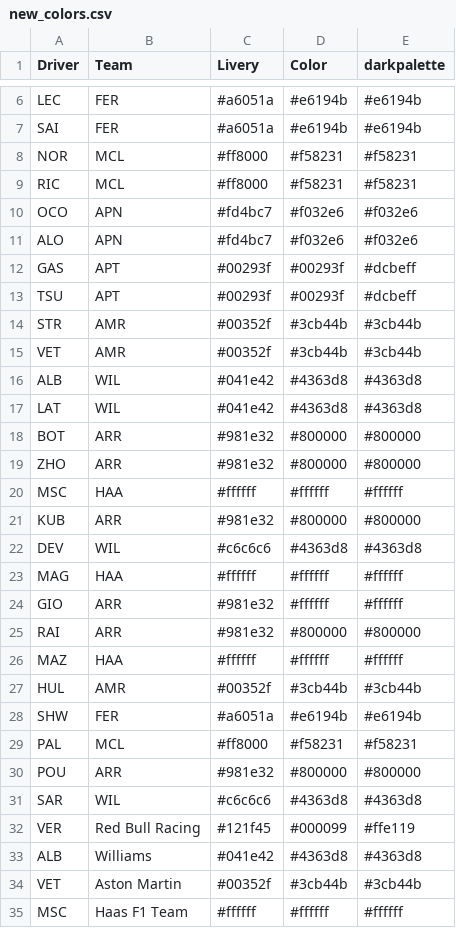
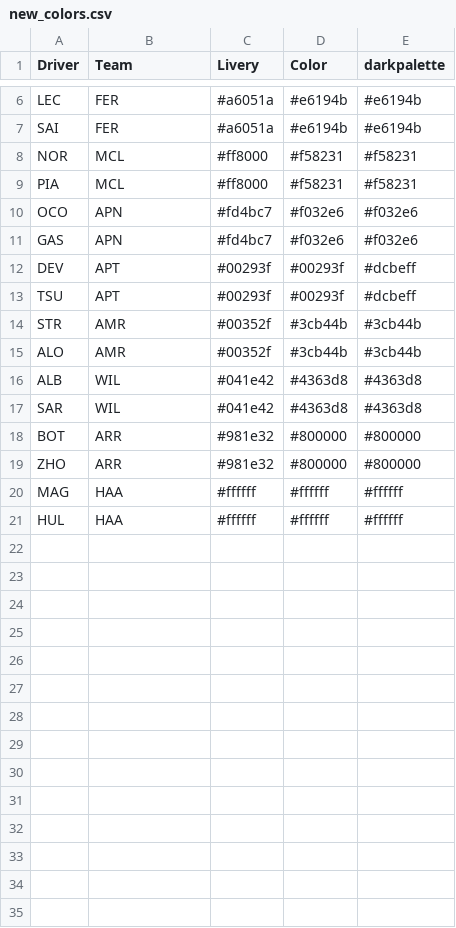
Before and after one commit to harish5p/f1test, a CSV file: new_colors.csv, drawn as a sheet; only a part is shown, gaps mark what is left out; the diff covers the shown part only.

Commit message:
update new_colors to 2023

```diff
--- a/new_colors.csv
+++ b/new_colors.csv
@@ -8,28 +8,14 @@ SAI,FER,#a6051a,#e6194b,#e6194b
 NOR,MCL,#ff8000,#f58231,#f58231
-RIC,MCL,#ff8000,#f58231,#f58231
+PIA,MCL,#ff8000,#f58231,#f58231
 OCO,APN,#fd4bc7,#f032e6,#f032e6
-ALO,APN,#fd4bc7,#f032e6,#f032e6
-GAS,APT,#00293f,#00293f,#dcbeff
+GAS,APN,#fd4bc7,#f032e6,#f032e6
+DEV,APT,#00293f,#00293f,#dcbeff
 TSU,APT,#00293f,#00293f,#dcbeff
 STR,AMR,#00352f,#3cb44b,#3cb44b
-VET,AMR,#00352f,#3cb44b,#3cb44b
+ALO,AMR,#00352f,#3cb44b,#3cb44b
 ALB,WIL,#041e42,#4363d8,#4363d8
-LAT,WIL,#041e42,#4363d8,#4363d8
+SAR,WIL,#041e42,#4363d8,#4363d8
 BOT,ARR,#981e32,#800000,#800000
 ZHO,ARR,#981e32,#800000,#800000
-MSC,HAA,#ffffff,#ffffff,#ffffff
-KUB,ARR,#981e32,#800000,#800000
-DEV,WIL,#c6c6c6,#4363d8,#4363d8
 MAG,HAA,#ffffff,#ffffff,#ffffff
-GIO,ARR,#981e32,#ffffff,#ffffff
-RAI,ARR,#981e32,#800000,#800000
-MAZ,HAA,#ffffff,#ffffff,#ffffff
-HUL,AMR,#00352f,#3cb44b,#3cb44b
-SHW,FER,#a6051a,#e6194b,#e6194b
-PAL,MCL,#ff8000,#f58231,#f58231
-POU,ARR,#981e32,#800000,#800000
-SAR,WIL,#c6c6c6,#4363d8,#4363d8
-VER,Red Bull Racing,#121f45,#000099,#ffe119
-ALB,Williams,#041e42,#4363d8,#4363d8
-VET,Aston Martin,#00352f,#3cb44b,#3cb44b
-MSC,Haas F1 Team,#ffffff,#ffffff,#ffffff
+HUL,HAA,#ffffff,#ffffff,#ffffff
```
Also changed, not shown: 6 removed rows elsewhere in this file.
